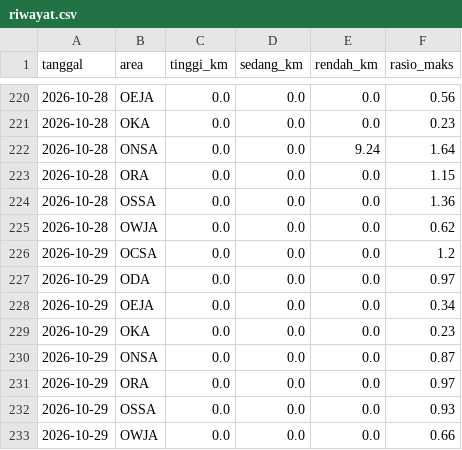
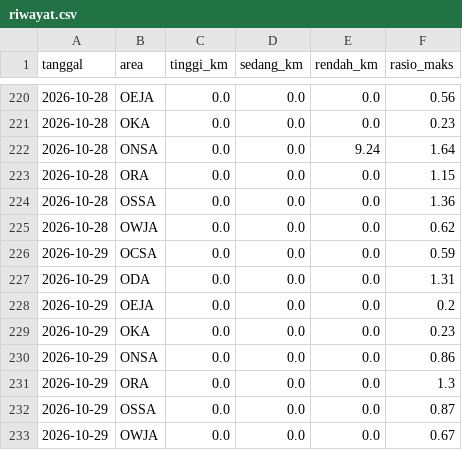
Before and after one commit to safetylineStream/safetylineStream-Dashboard-Pantauan-Lingkungan-Area-Kerja-Pertagas, a CSV file: data/lhasa/riwayat.csv, drawn as a sheet; only a part is shown, gaps mark what is left out.

```diff
--- a/data/lhasa/riwayat.csv
+++ b/data/lhasa/riwayat.csv
@@ -225,9 +225,9 @@ tanggal,area,tinggi_km,sedang_km,rendah_km,rasio_maks
 2026-10-28,OWJA,0.0,0.0,0.0,0.62
-2026-10-29,OCSA,0.0,0.0,0.0,1.2
-2026-10-29,ODA,0.0,0.0,0.0,0.97
-2026-10-29,OEJA,0.0,0.0,0.0,0.34
+2026-10-29,OCSA,0.0,0.0,0.0,0.59
+2026-10-29,ODA,0.0,0.0,0.0,1.31
+2026-10-29,OEJA,0.0,0.0,0.0,0.2
 2026-10-29,OKA,0.0,0.0,0.0,0.23
-2026-10-29,ONSA,0.0,0.0,0.0,0.87
-2026-10-29,ORA,0.0,0.0,0.0,0.97
-2026-10-29,OSSA,0.0,0.0,0.0,0.93
-2026-10-29,OWJA,0.0,0.0,0.0,0.66
+2026-10-29,ONSA,0.0,0.0,0.0,0.86
+2026-10-29,ORA,0.0,0.0,0.0,1.3
+2026-10-29,OSSA,0.0,0.0,0.0,0.87
+2026-10-29,OWJA,0.0,0.0,0.0,0.67
```
Also changed, not shown: 1 other file.
